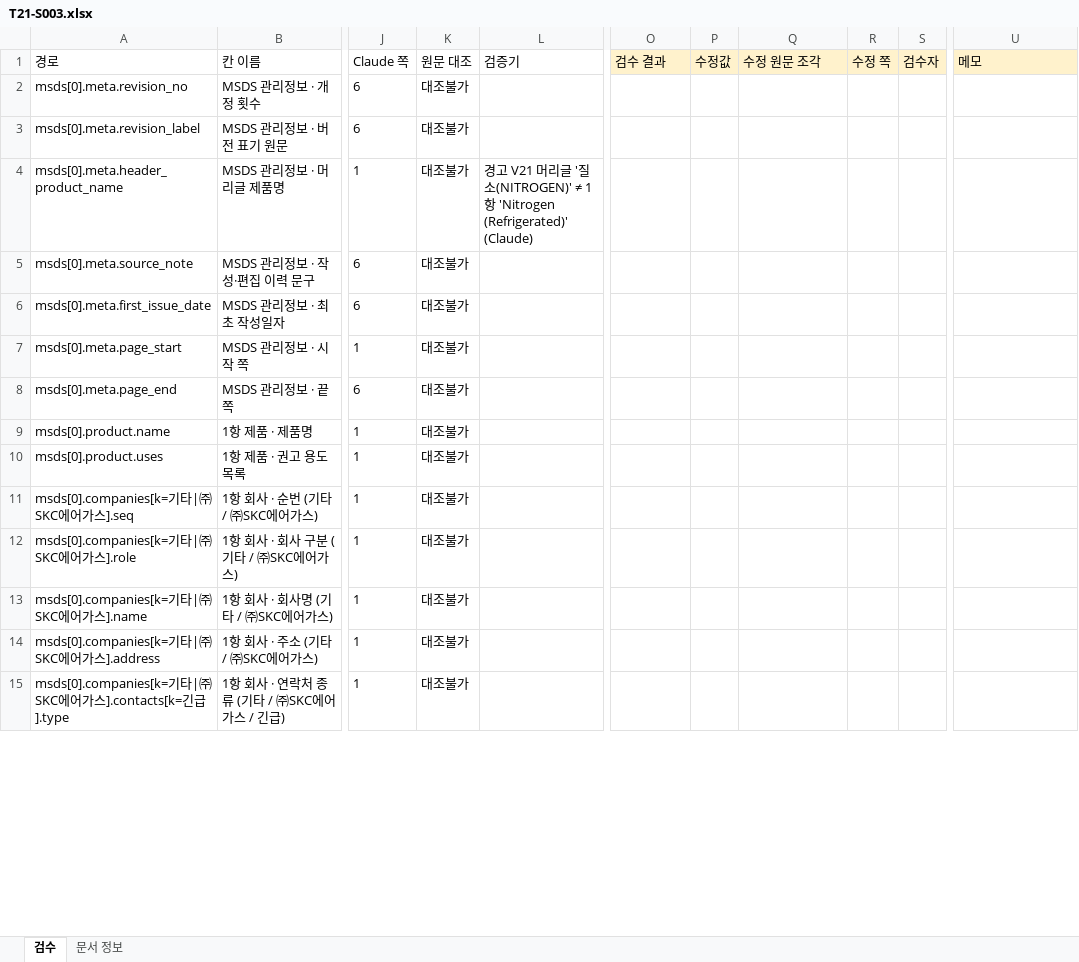
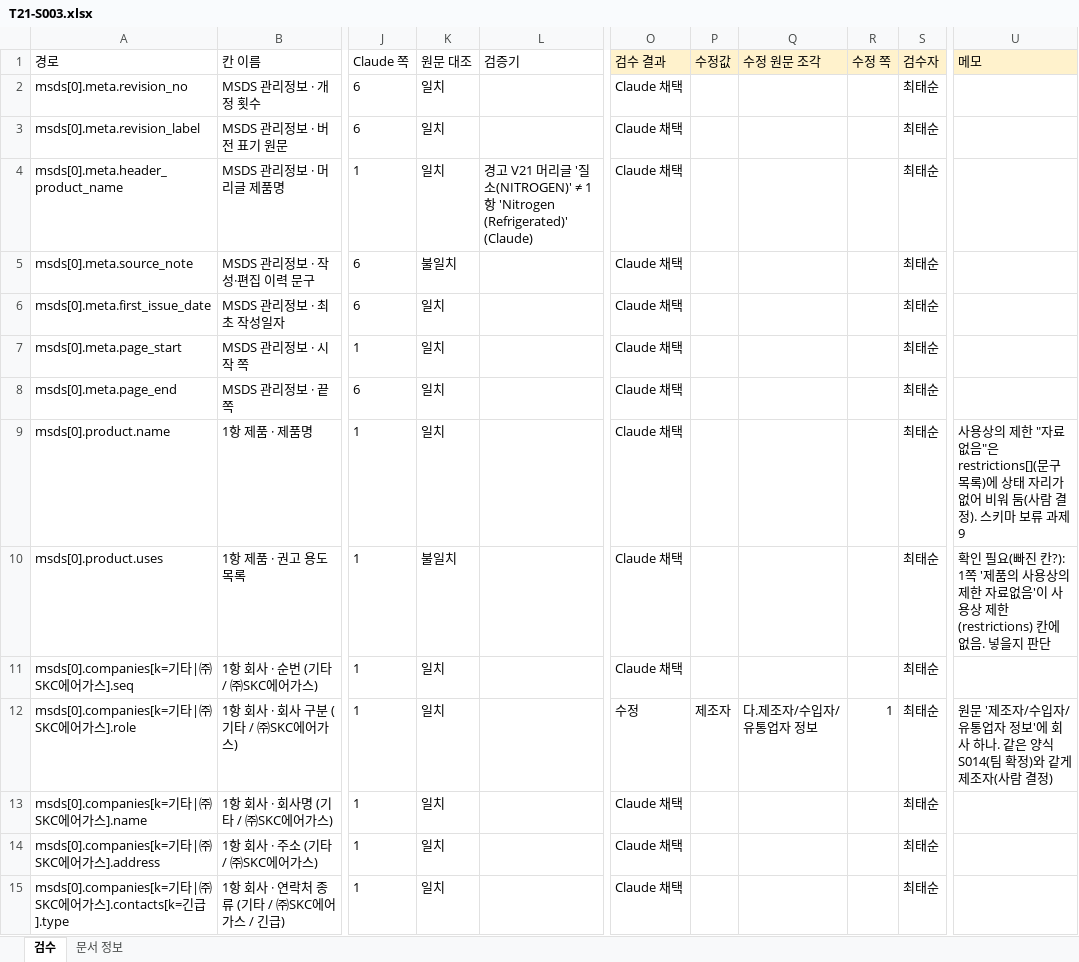
Before and after one commit to sunub/to21-msds-poc, an Excel workbook: data/review/T21-S003.xlsx, sheet 검수, drawn as a sheet; only a part is shown, gaps mark what is left out; values as stored, in another font and other column widths than the file's, no borders; the diff covers the shown part only; the diff names each change by its address in the sheet, - before the commit and + after, or states it on an @@ line.

```diff
--- a/data/review/T21-S003.xlsx (sheet 검수)
+++ b/data/review/T21-S003.xlsx (sheet 검수)
-K2:K4 (원문 대조): 대조불가
+K2:K4 (원문 대조): 일치
-O2:O11 (검수 결과): (empty)
+O2:O11 (검수 결과): Claude 채택
-S2:S15 (검수자): (empty)
+S2:S15 (검수자): 최태순
-K5 (원문 대조): 대조불가
+K5 (원문 대조): 불일치
-K6:K9 (원문 대조): 대조불가
+K6:K9 (원문 대조): 일치
-U9 (메모): (empty)
+U9 (메모): 사용상의 제한 "자료없음"은 restrictions[](문구 목록)에 상태 자리가 없어 비워 둠(사람 결정). 스키마 보류 과제 9
-K10 (원문 대조): 대조불가
+K10 (원문 대조): 불일치
-U10 (메모): (empty)
+U10 (메모): 확인 필요(빠진 칸?): 1쪽 '제품의 사용상의 제한 자료없음'이 사용상 제한(restrictions) 칸에 없음. 넣을지 판단
-K11:K15 (원문 대조): 대조불가
+K11:K15 (원문 대조): 일치
-O12 (검수 결과): (empty)
+O12 (검수 결과): 수정
-P12 (수정값): (empty)
+P12 (수정값): 제조자
-Q12 (수정 원문 조각): (empty)
+Q12 (수정 원문 조각): 다.제조자/수입자/유통업자 정보
-R12 (수정 쪽): (empty)
+R12 (수정 쪽): 1
-U12 (메모): (empty)
+U12 (메모): 원문 '제조자/수입자/유통업자 정보'에 회사 하나. 같은 양식 S014(팀 확정)와 같게 제조자(사람 결정)
-O13:O15 (검수 결과): (empty)
+O13:O15 (검수 결과): Claude 채택
```
Also changed, not shown: 19 added rows and 1367 edited cells elsewhere in this sheet, sheet 문서 정보, hidden cells, data/review/T21-M004.xlsx, data/review/T21-S016.xlsx, 6 other files.
